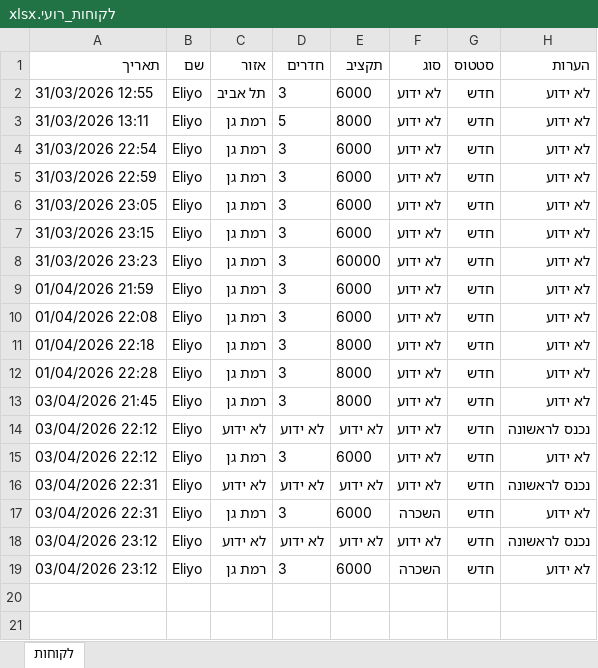
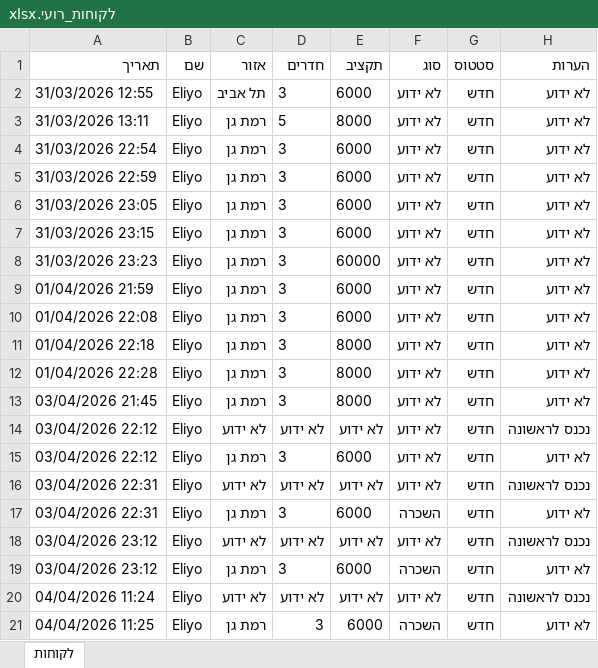
Before and after one commit to itay313122-max/roi-bot, an Excel workbook: לקוחות_רועי.xlsx, sheet לקוחות, drawn as a sheet; values as stored, in another font and other column widths than the file's, no borders; the diff names each change by its address in the sheet, - before the commit and + after, or states it on an @@ line.

```diff
--- a/לקוחות_רועי.xlsx (sheet לקוחות)
+++ b/לקוחות_רועי.xlsx (sheet לקוחות)
+row 20: 04/04/2026 11:24 | Eliyo | לא ידוע | לא ידוע | לא ידוע | לא ידוע | חדש | נכנס לראשונה
+row 21: 04/04/2026 11:25 | Eliyo | רמת גן | 3 | 6000 | השכרה | חדש | לא ידוע
```
Also changed, not shown: 10 other files.
